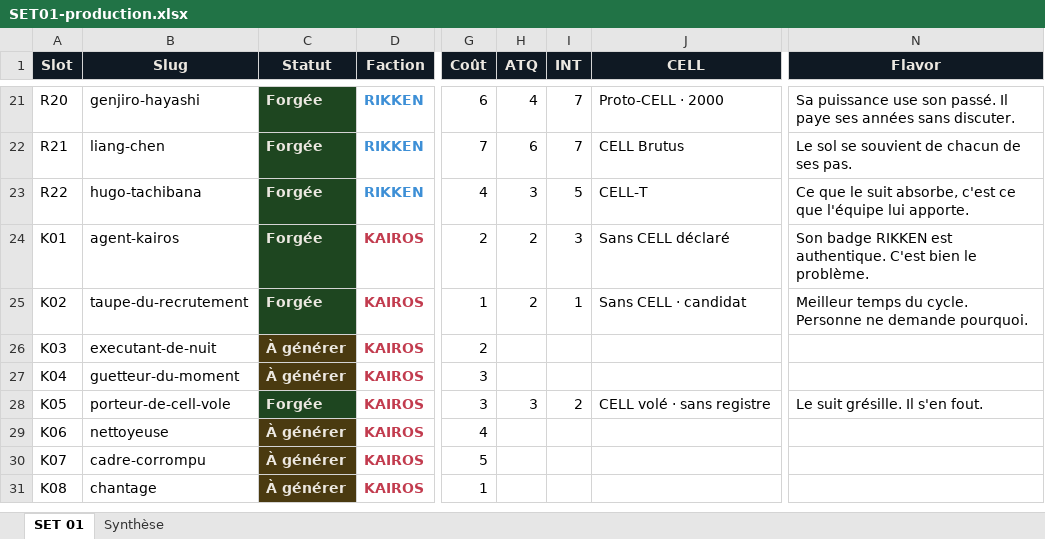
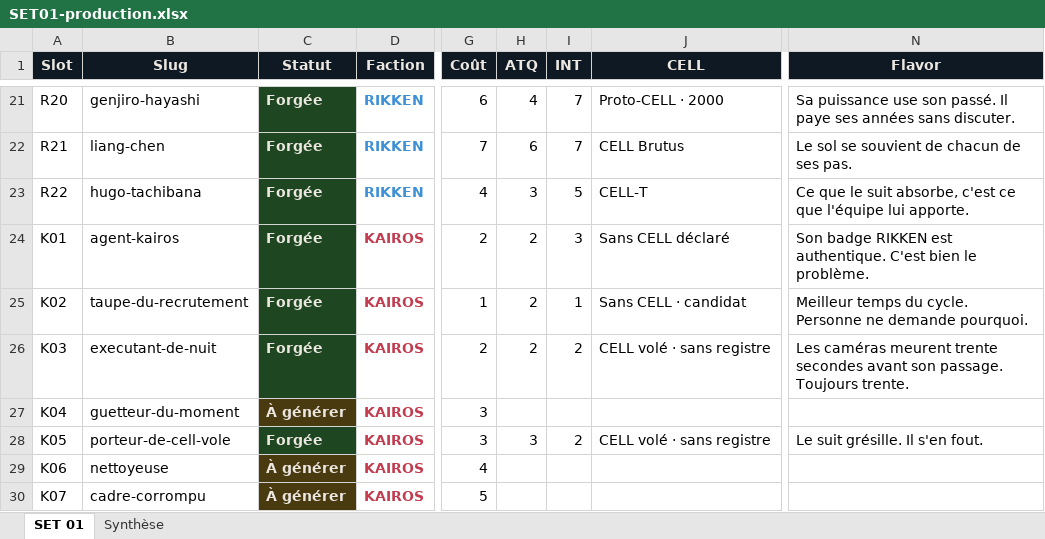
Before and after one commit to directedbymaick/directedbymaick.github.io, an Excel workbook: docs/SET01-production.xlsx, sheet SET 01, drawn as a sheet; only a part is shown, gaps mark what is left out; the shorter side is filled out with more unchanged rows; values as stored, in another font and other column widths than the file's, no borders; the diff names each change by its address in the sheet, - before the commit and + after, or states it on an @@ line.

```diff
--- a/docs/SET01-production.xlsx (sheet SET 01)
+++ b/docs/SET01-production.xlsx (sheet SET 01)
-C26 (Statut): À générer
+C26 (Statut): Forgée
-C26 fill: #4A3A10
+C26 fill: #1E4620
-H26 (ATQ): (empty)
+H26 (ATQ): 2
-I26 (INT): (empty)
+I26 (INT): 2
-J26 (CELL): (empty)
+J26 (CELL): CELL volé · sans registre
-N26 (Flavor): (empty)
+N26 (Flavor): Les caméras meurent trente secondes avant son passage. Toujours trente.
```
Also changed, not shown: 4 other files.
